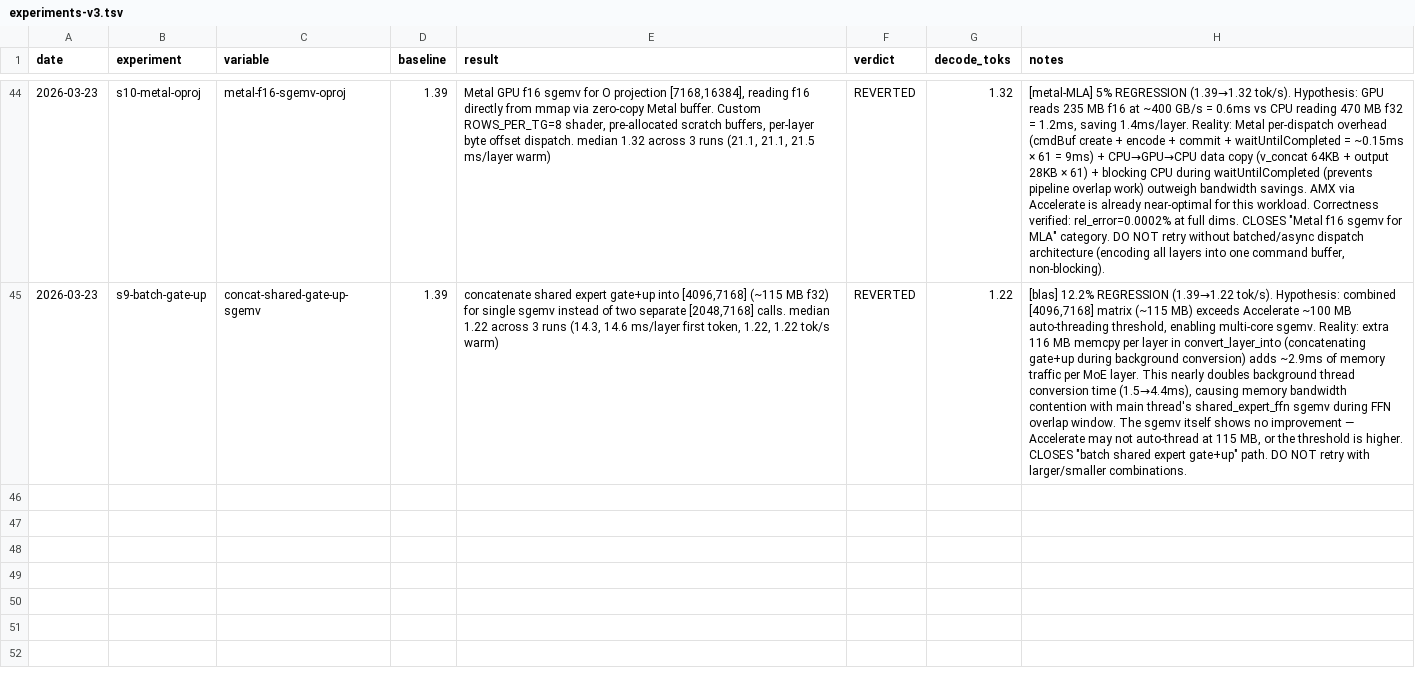
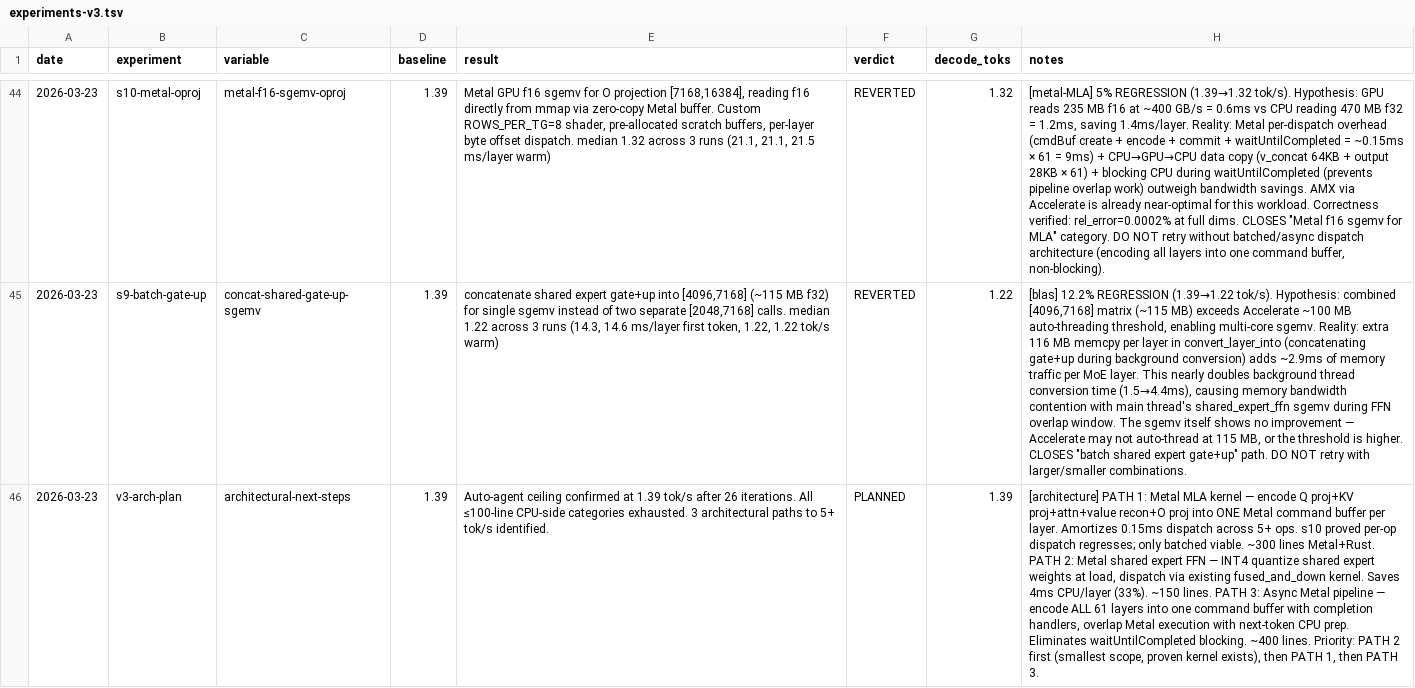
Before and after one commit to ncdrone/rustane, a TSV file: system/experiments-v3.tsv, drawn as a sheet; only a part is shown, gaps mark what is left out; the diff names each change by its address in the sheet, - before the commit and + after, or states it on an @@ line.

```diff
--- a/system/experiments-v3.tsv
+++ b/system/experiments-v3.tsv
+row 46: 2026-03-23 | v3-arch-plan | architectural-next-steps | 1.39 | Auto-agent ceiling confirmed at 1.39 tok/s after 26 iterations. All ≤100-line CPU-side categories exhausted. 3 architectural paths to 5+ tok/s identified. | PLANNED | 1.39 | [architecture] PATH 1: Metal MLA kernel — encode Q proj+KV proj+attn+value recon+O proj into ONE Metal command buffer per layer. Amortizes 0.15ms dispatch across 5+ ops. s10 proved per-op dispatch regresses; only batched viable. ~300 lines Metal+Rust. PATH 2: Metal shared expert FFN — INT4 quantize shared expert weights at load, dispatch via existing fused_and_down kernel. Saves 4ms CPU/layer (33%). ~150 lines. PATH 3: Async Metal pipeline — encode ALL 61 layers into one command buffer with completion handlers, overlap Metal execution with next-token CPU prep. Eliminates waitUntilCompleted blocking. ~400 lines. Priority: PATH 2 first (smallest scope, proven kernel exists), then PATH 1, then PATH 3.
```
Also changed, not shown: 1 other file.
